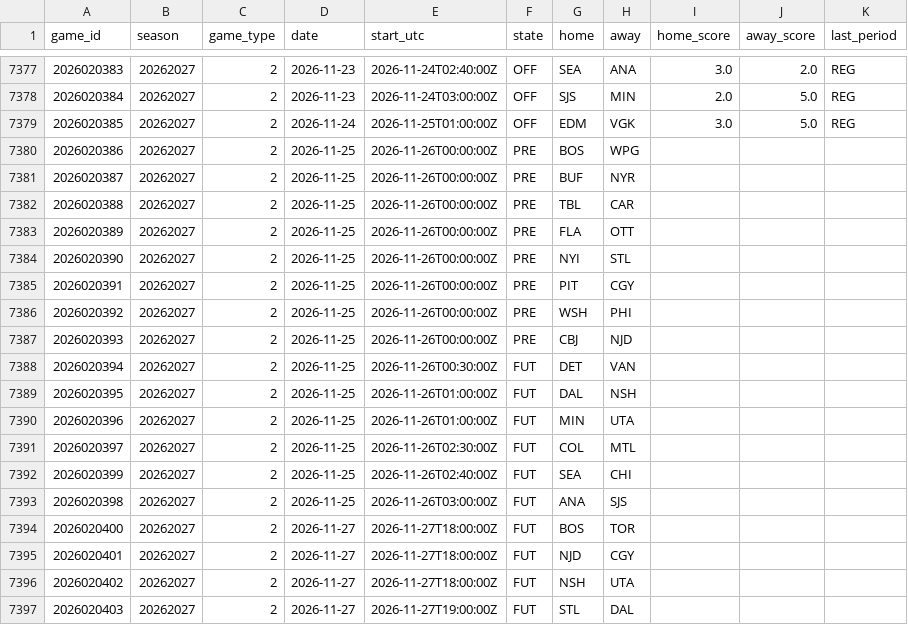
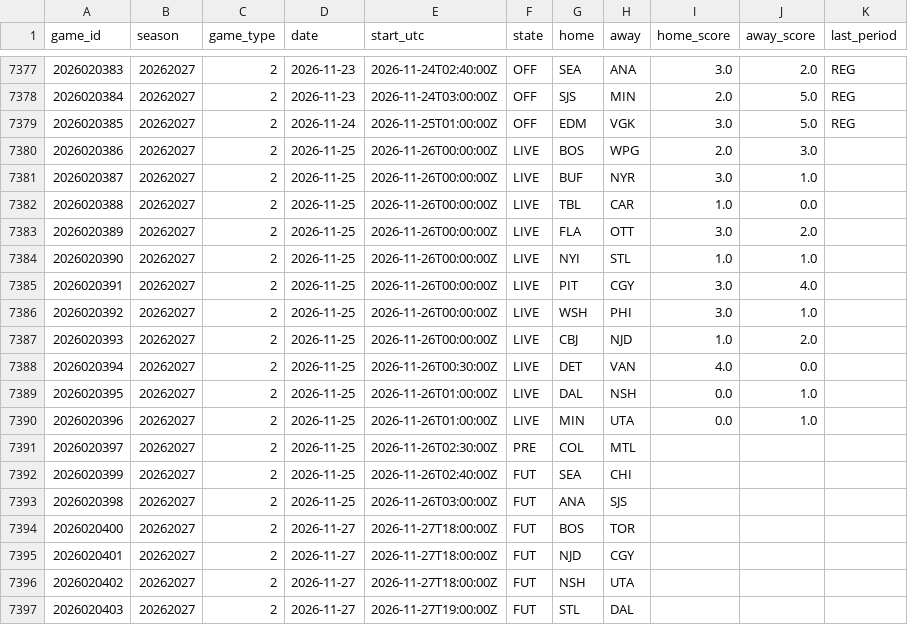
Before and after one commit to 88jackcarr/NHL-odds-betting, a CSV file: data/games.csv, drawn as a sheet; only a part is shown, gaps mark what is left out.

```diff
--- a/data/games.csv
+++ b/data/games.csv
@@ -7379,14 +7379,14 @@ game_id,season,game_type,date,start_utc,state,home,away,home_score,away_score,la
 2026020385,20262027,2,2026-11-24,2026-11-25T01:00:00Z,OFF,EDM,VGK,3.0,5.0,REG
-2026020386,20262027,2,2026-11-25,2026-11-26T00:00:00Z,PRE,BOS,WPG,,,
-2026020387,20262027,2,2026-11-25,2026-11-26T00:00:00Z,PRE,BUF,NYR,,,
-2026020388,20262027,2,2026-11-25,2026-11-26T00:00:00Z,PRE,TBL,CAR,,,
-2026020389,20262027,2,2026-11-25,2026-11-26T00:00:00Z,PRE,FLA,OTT,,,
-2026020390,20262027,2,2026-11-25,2026-11-26T00:00:00Z,PRE,NYI,STL,,,
-2026020391,20262027,2,2026-11-25,2026-11-26T00:00:00Z,PRE,PIT,CGY,,,
-2026020392,20262027,2,2026-11-25,2026-11-26T00:00:00Z,PRE,WSH,PHI,,,
-2026020393,20262027,2,2026-11-25,2026-11-26T00:00:00Z,PRE,CBJ,NJD,,,
-2026020394,20262027,2,2026-11-25,2026-11-26T00:30:00Z,FUT,DET,VAN,,,
-2026020395,20262027,2,2026-11-25,2026-11-26T01:00:00Z,FUT,DAL,NSH,,,
-2026020396,20262027,2,2026-11-25,2026-11-26T01:00:00Z,FUT,MIN,UTA,,,
-2026020397,20262027,2,2026-11-25,2026-11-26T02:30:00Z,FUT,COL,MTL,,,
+2026020386,20262027,2,2026-11-25,2026-11-26T00:00:00Z,LIVE,BOS,WPG,2.0,3.0,
+2026020387,20262027,2,2026-11-25,2026-11-26T00:00:00Z,LIVE,BUF,NYR,3.0,1.0,
+2026020388,20262027,2,2026-11-25,2026-11-26T00:00:00Z,LIVE,TBL,CAR,1.0,0.0,
+2026020389,20262027,2,2026-11-25,2026-11-26T00:00:00Z,LIVE,FLA,OTT,3.0,2.0,
+2026020390,20262027,2,2026-11-25,2026-11-26T00:00:00Z,LIVE,NYI,STL,1.0,1.0,
+2026020391,20262027,2,2026-11-25,2026-11-26T00:00:00Z,LIVE,PIT,CGY,3.0,4.0,
+2026020392,20262027,2,2026-11-25,2026-11-26T00:00:00Z,LIVE,WSH,PHI,3.0,1.0,
+2026020393,20262027,2,2026-11-25,2026-11-26T00:00:00Z,LIVE,CBJ,NJD,1.0,2.0,
+2026020394,20262027,2,2026-11-25,2026-11-26T00:30:00Z,LIVE,DET,VAN,4.0,0.0,
+2026020395,20262027,2,2026-11-25,2026-11-26T01:00:00Z,LIVE,DAL,NSH,0.0,1.0,
+2026020396,20262027,2,2026-11-25,2026-11-26T01:00:00Z,LIVE,MIN,UTA,0.0,1.0,
+2026020397,20262027,2,2026-11-25,2026-11-26T02:30:00Z,PRE,COL,MTL,,,
 2026020399,20262027,2,2026-11-25,2026-11-26T02:40:00Z,FUT,SEA,CHI,,,
```
Also changed, not shown: data/bets.csv, data/predictions.csv, 2 other files.
